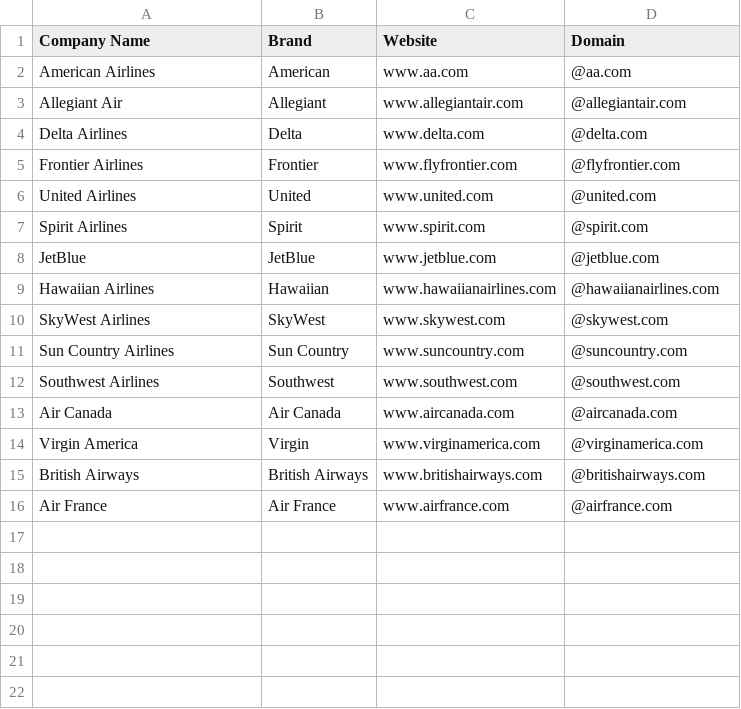
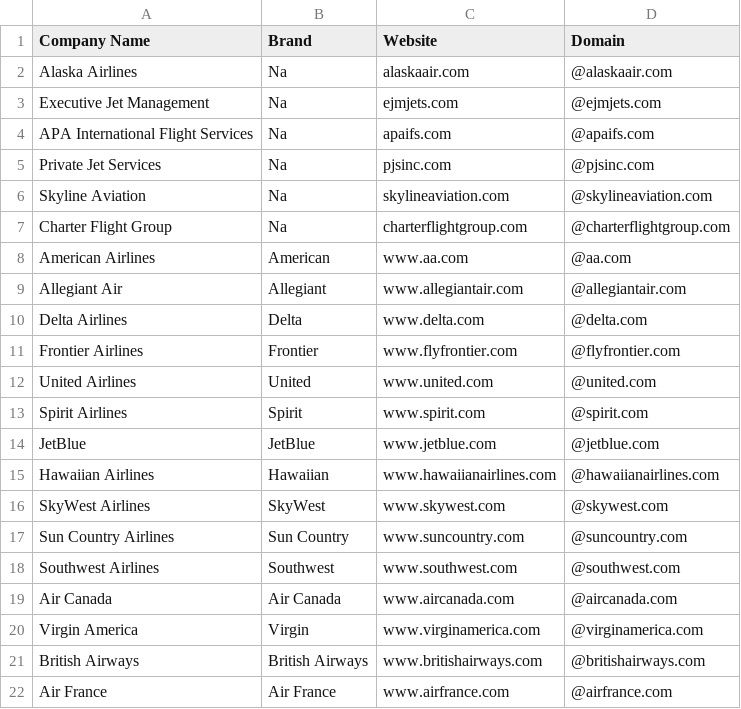
Before and after one commit to will-carrington/inconsistent_contacts, a CSV file: tt_file.csv, drawn as a sheet; the diff names each change by its address in the sheet, - before the commit and + after, or states it on an @@ line.

Commit message:
Update file via API

```diff
--- a/tt_file.csv
+++ b/tt_file.csv
+row 2: Alaska Airlines | Na | alaskaair.com | @alaskaair.com
+row 3: Executive Jet Management | Na | ejmjets.com | @ejmjets.com
+row 4: APA International Flight Services | Na | apaifs.com | @apaifs.com
+row 5: Private Jet Services | Na | pjsinc.com | @pjsinc.com
+row 6: Skyline Aviation | Na | skylineaviation.com | @skylineaviation.com
+row 7: Charter Flight Group | Na | charterflightgroup.com | @charterflightgroup.com
```
